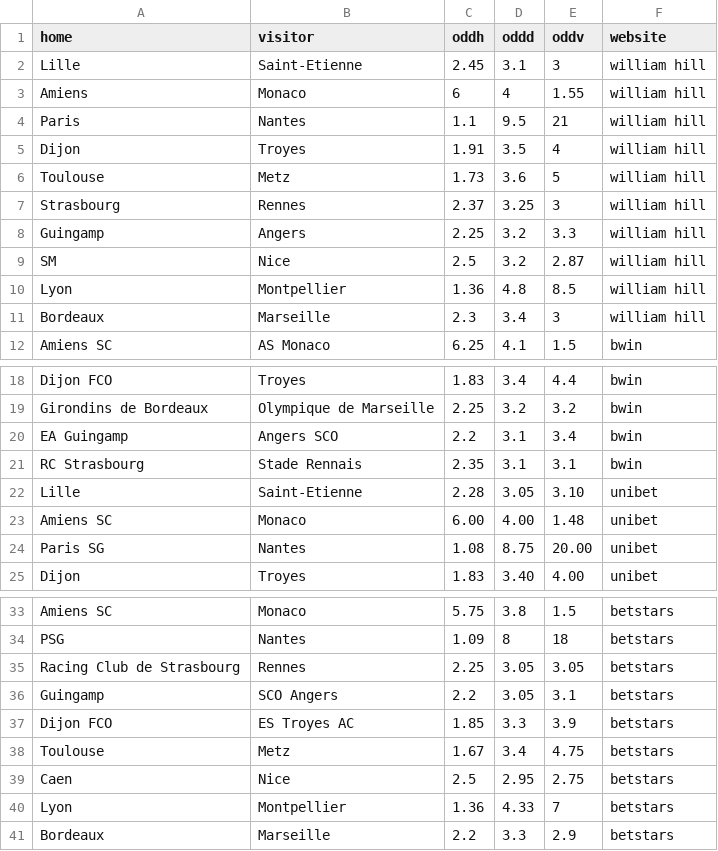
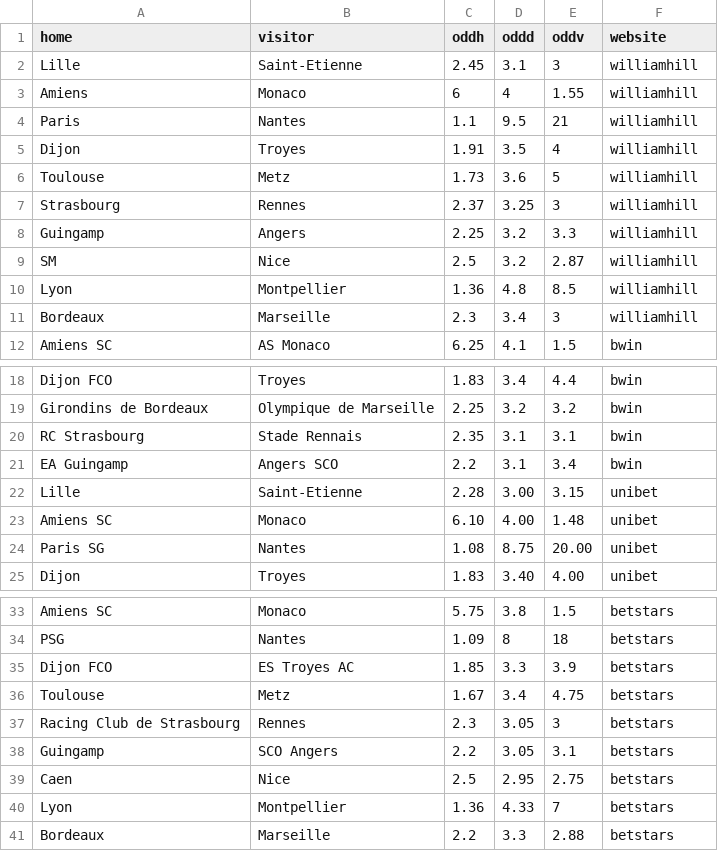
Before and after one commit to Diederik-Ketellapper/webscraping, a CSV file: df.csv, drawn as a sheet; only a part is shown, gaps mark what is left out.

Commit message:
updated dataframe

```diff
--- a/df.csv
+++ b/df.csv
@@ -1,12 +1,12 @@
 home,visitor,oddh,oddd,oddv,website
-Lille,  Saint-Etienne,2.45,3.1,3,william hill
-Amiens,  Monaco,6,4,1.55,william hill
-Paris,  Nantes,1.1,9.5,21,william hill
-Dijon,  Troyes,1.91,3.5,4,william hill
-Toulouse,  Metz,1.73,3.6,5,william hill
-Strasbourg,  Rennes,2.37,3.25,3,william hill
-Guingamp,  Angers,2.25,3.2,3.3,william hill
-SM,  Nice,2.5,3.2,2.87,william hill
-Lyon,  Montpellier,1.36,4.8,8.5,william hill
-Bordeaux,  Marseille,2.3,3.4,3,william hill
+Lille,  Saint-Etienne,2.45,3.1,3,williamhill
+Amiens,  Monaco,6,4,1.55,williamhill
+Paris,  Nantes,1.1,9.5,21,williamhill
+Dijon,  Troyes,1.91,3.5,4,williamhill
+Toulouse,  Metz,1.73,3.6,5,williamhill
+Strasbourg,  Rennes,2.37,3.25,3,williamhill
+Guingamp,  Angers,2.25,3.2,3.3,williamhill
+SM,  Nice,2.5,3.2,2.87,williamhill
+Lyon,  Montpellier,1.36,4.8,8.5,williamhill
+Bordeaux,  Marseille,2.3,3.4,3,williamhill
 Amiens SC,AS Monaco,6.25,4.1,1.5,bwin
@@ -19,6 +19,6 @@ Dijon FCO,Troyes,1.83,3.4,4.4,bwin
 Girondins de Bordeaux,Olympique de Marseille,2.25,3.2,3.2,bwin
+RC Strasbourg,Stade Rennais,2.35,3.1,3.1,bwin
 EA Guingamp,Angers SCO,2.2,3.1,3.4,bwin
-RC Strasbourg,Stade Rennais,2.35,3.1,3.1,bwin
-Lille,Saint-Etienne,2.28,3.05,3.10,unibet
-Amiens SC,Monaco,6.00,4.00,1.48,unibet
+Lille,Saint-Etienne,2.28,3.00,3.15,unibet
+Amiens SC,Monaco,6.10,4.00,1.48,unibet
 Paris SG,Nantes,1.08,8.75,20.00,unibet
@@ -34,8 +34,8 @@ Amiens SC,Monaco,5.75,3.8,1.5,betstars
 PSG,Nantes,1.09,8,18,betstars
-Racing Club de Strasbourg,Rennes,2.25,3.05,3.05,betstars
-Guingamp,SCO Angers,2.2,3.05,3.1,betstars
 Dijon FCO,ES Troyes AC,1.85,3.3,3.9,betstars
 Toulouse,Metz,1.67,3.4,4.75,betstars
+Racing Club de Strasbourg,Rennes,2.3,3.05,3,betstars
+Guingamp,SCO Angers,2.2,3.05,3.1,betstars
 Caen,Nice,2.5,2.95,2.75,betstars
 Lyon,Montpellier,1.36,4.33,7,betstars
-Bordeaux,Marseille,2.2,3.3,2.9,betstars
+Bordeaux,Marseille,2.2,3.3,2.88,betstars
```
